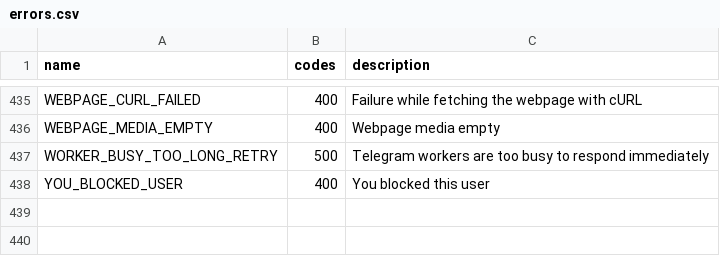
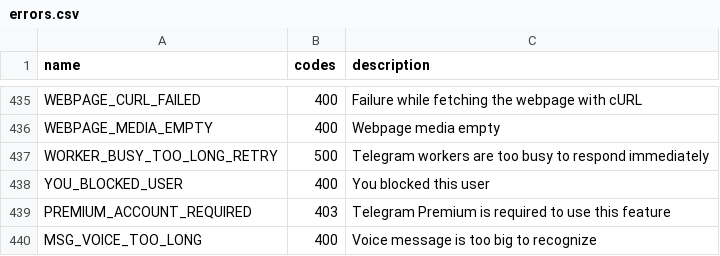
Before and after one commit to hikariatama/Telethon, a CSV file: telethon_generator/data/errors.csv, drawn as a sheet; only a part is shown, gaps mark what is left out; the diff names each change by its address in the sheet, - before the commit and + after, or states it on an @@ line.

```diff
--- a/telethon_generator/data/errors.csv
+++ b/telethon_generator/data/errors.csv
+row 439: PREMIUM_ACCOUNT_REQUIRED | 403 | Telegram Premium is required to use this feature
+row 440: MSG_VOICE_TOO_LONG | 400 | Voice message is too big to recognize
```
Also changed, not shown: 2 other files.
